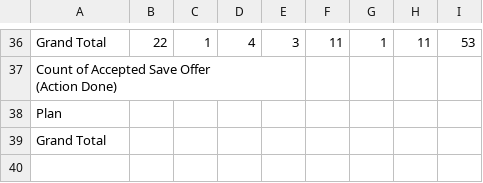
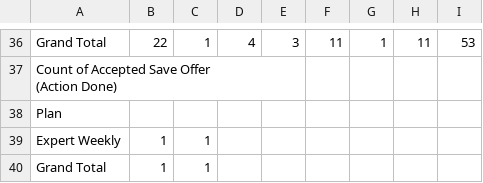
Before and after one commit to bvcafirma3rd/rffs-dashboard, a CSV file: data/pivot.csv, drawn as a sheet; only a part is shown, gaps mark what is left out.

```diff
--- a/data/pivot.csv
+++ b/data/pivot.csv
@@ -39,2 +39,3 @@
 "Plan","","","","","","","","","","","","","","","","","","","","","","","","","","","","","","","","","","","","","","","","","","","","","",""
-"Grand Total","","","","","","","","","","","","","","","","","","","","","","","","","","","","","","","","","","","","","","","","","","","","","",""
+"Expert Weekly","1","1","","","","","","","","","","","","","","","","","","","","","","","","","","","","","","","","","","","","","","","","","","","",""
+"Grand Total","1","1","","","","","","","","","","","","","","","","","","","","","","","","","","","","","","","","","","","","","","","","","","","",""
```
Also changed, not shown: data/qa_source.csv, 1 other file.
